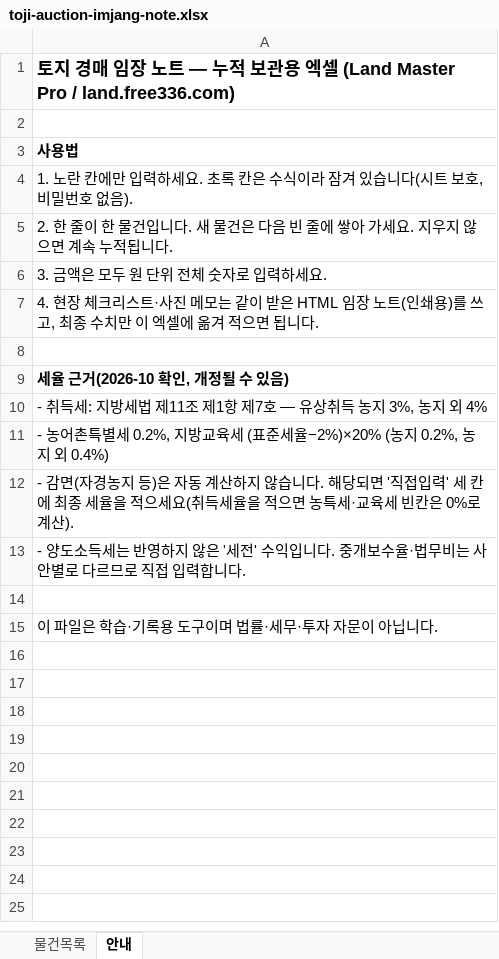
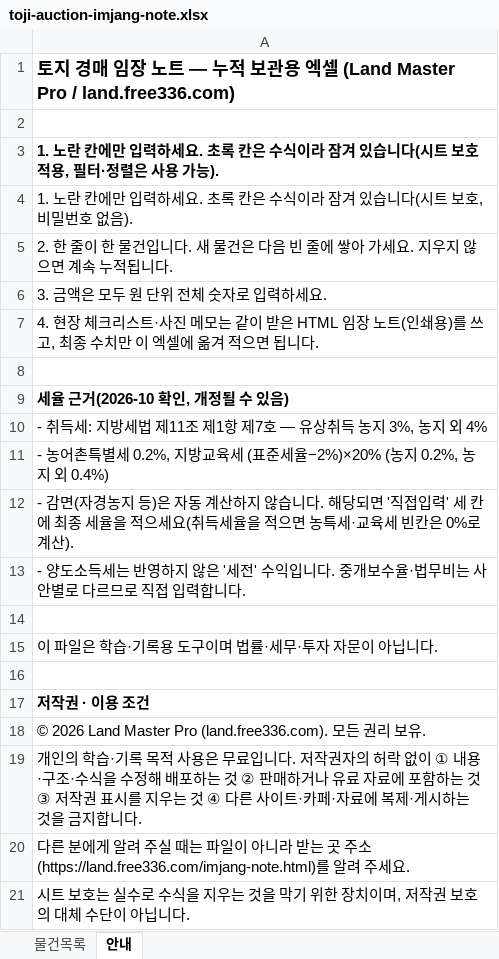
Before and after one commit to k4lose-bit/land-master-pro, an Excel workbook: _land_extras/toji-auction-imjang-note.xlsx, sheet 안내, drawn as a sheet; values as stored, in another font and other column widths than the file's, no borders; the diff names each change by its address in the sheet, - before the commit and + after, or states it on an @@ line.

```diff
--- a/_land_extras/toji-auction-imjang-note.xlsx (sheet 안내)
+++ b/_land_extras/toji-auction-imjang-note.xlsx (sheet 안내)
-A3: 사용법
+A3: 1. 노란 칸에만 입력하세요. 초록 칸은 수식이라 잠겨 있습니다(시트 보호 적용, 필터·정렬은 사용 가능).
+row 16: (empty)
+row 17: 저작권 · 이용 조건
+row 18: © 2026 Land Master Pro (land.free336.com). 모든 권리 보유.
+row 19: 개인의 학습·기록 목적 사용은 무료입니다. 저작권자의 허락 없이 ① 내용·구조·수식을 수정해 배포하는 것 ② 판매하거나 유료 자료에 포함하는 것 ③ 저작권 표시를 지우는 것 ④ 다른 사이트·카페·자료에 복제·게시하는 것을 금지합니다.
+row 20: 다른 분에게 알려 주실 때는 파일이 아니라 받는 곳 주소(https://land.free336.com/imjang-note.html)를 알려 주세요.
+row 21: 시트 보호는 실수로 수식을 지우는 것을 막기 위한 장치이며, 저작권 보호의 대체 수단이 아닙니다.
```
Also changed, not shown: 5 other files.
